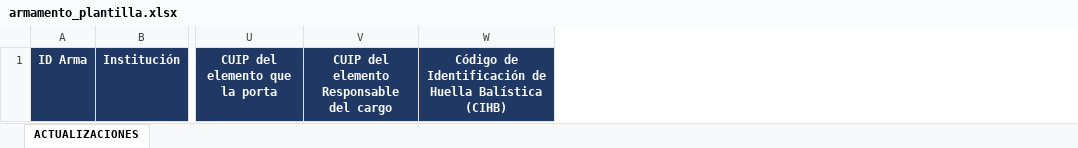
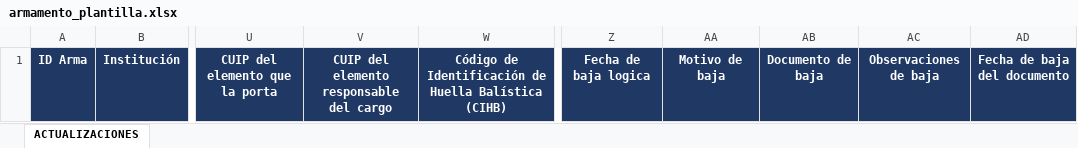
Before and after one commit to Darwinc8/SERVER, an Excel workbook: static/plantillas/armamento_plantilla.xlsx, sheet ACTUALIZACIONES, drawn as a sheet; only a part is shown, gaps mark what is left out; values as stored, in another font and other column widths than the file's, no borders; removed rows and columns are numbered as before the commit, all else as after; the diff names each change by its address in the sheet, - before the commit and + after, or states it on an @@ line.

Commit message:
mejora excel

```diff
--- a/static/plantillas/armamento_plantilla.xlsx (sheet ACTUALIZACIONES)
+++ b/static/plantillas/armamento_plantilla.xlsx (sheet ACTUALIZACIONES)
-column V, row 1: CUIP del elemento Responsable del cargo
+column V, row 1: CUIP del elemento responsable del cargo
+column Z, row 1: Fecha de baja logica
+column AA, row 1: Motivo de baja
+column AB, row 1: Documento de baja
+column AC, row 1: Observaciones de baja
+column AD, row 1: Fecha de baja del documento
```
Also changed, not shown: 1 other file.
